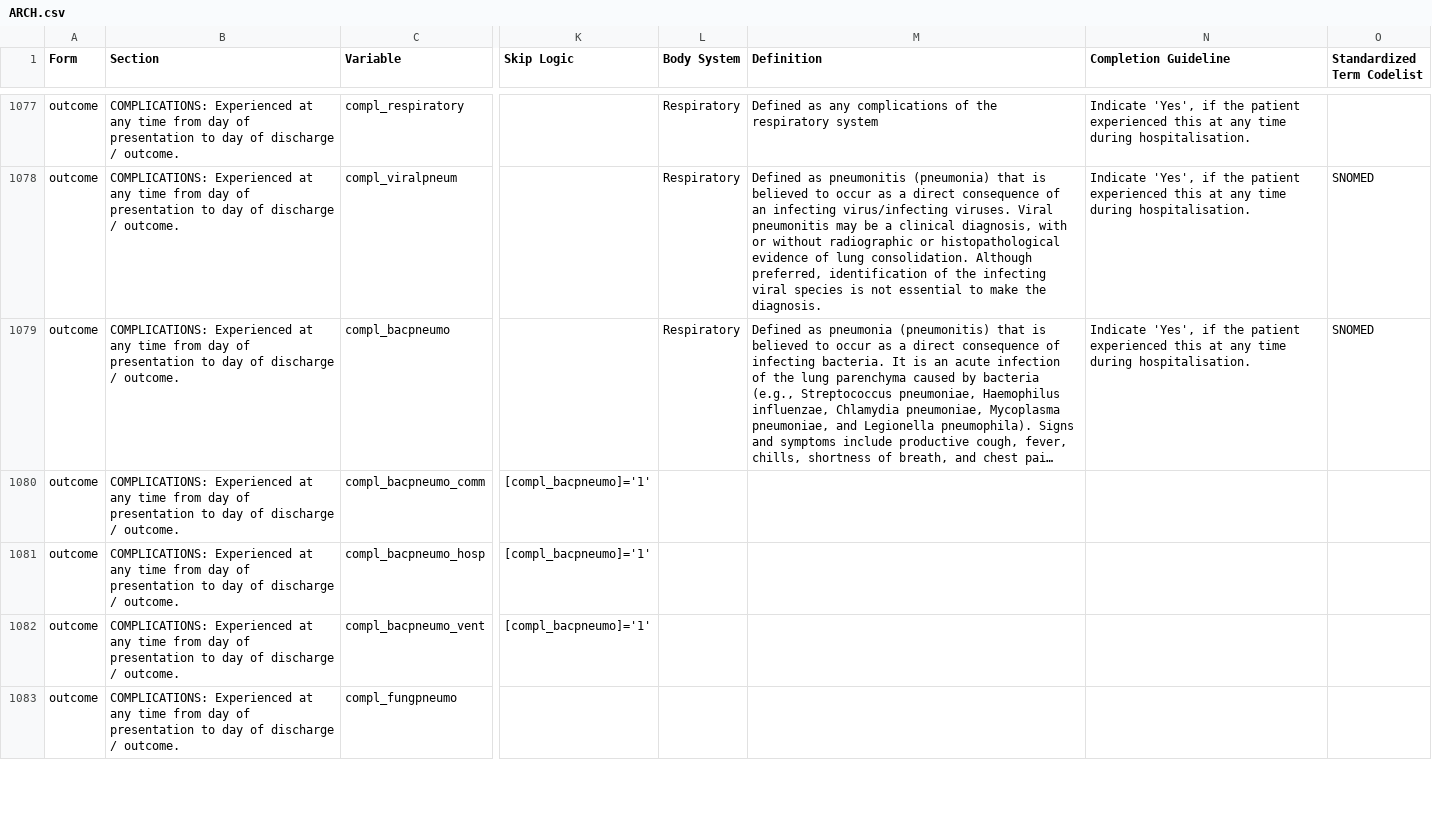
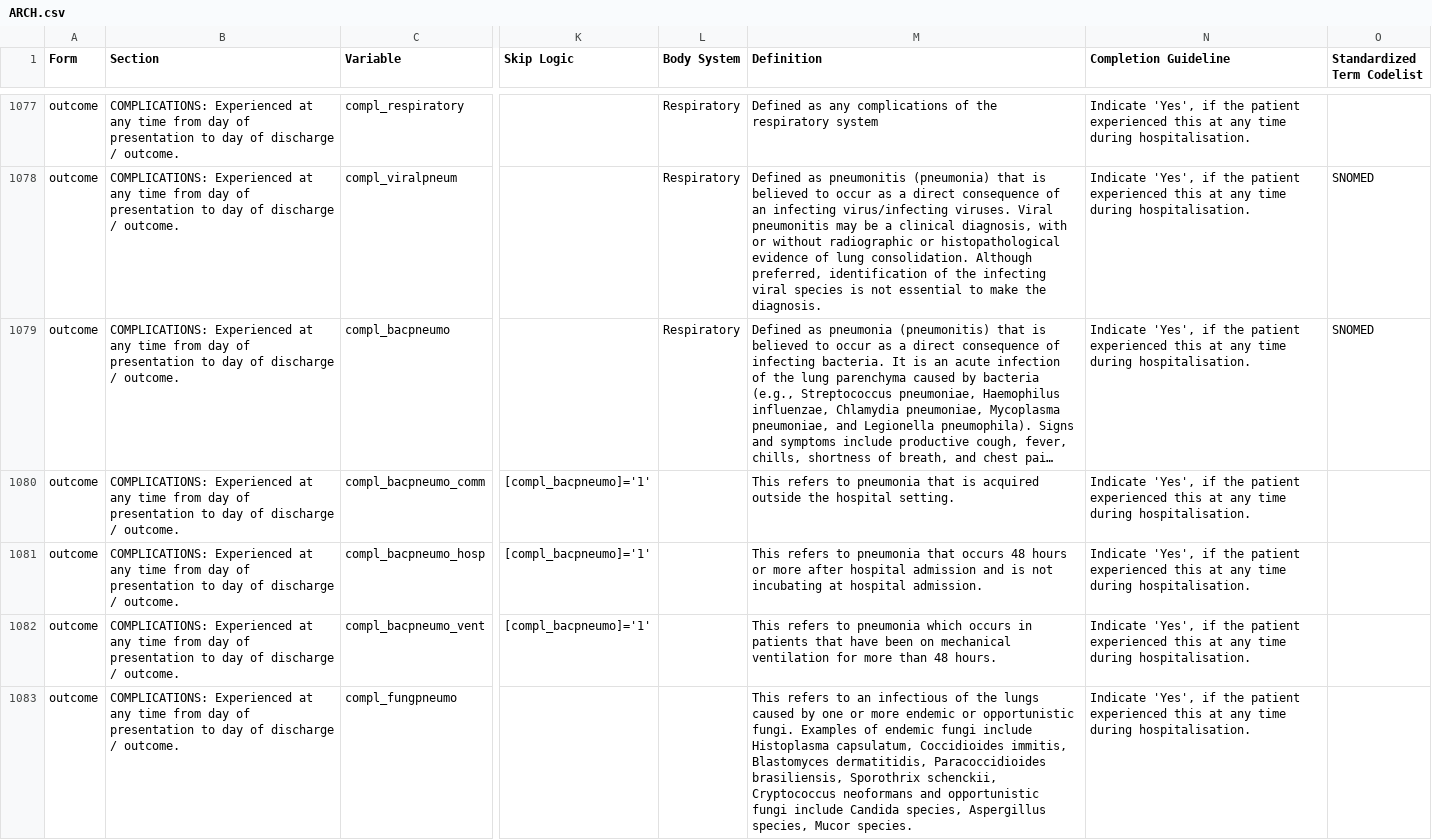
Before and after one commit to ISARICResearch/DataPlatform, a CSV file: ARCH/ARCH1.1.0/ARCH.csv, drawn as a sheet; only a part is shown, gaps mark what is left out; long unchanged cells end in …; the diff covers the shown part only; the diff names each change by its address in the sheet, - before the commit and + after, or states it on an @@ line.

Commit message:
Update ARCH.csv

```diff
--- a/ARCH/ARCH1.1.0/ARCH.csv
+++ b/ARCH/ARCH1.1.0/ARCH.csv
-M1080 (Definition): (empty)
+M1080 (Definition): This refers to pneumonia that is acquired outside the hospital setting.
-N1080:N1083 (Completion Guideline): (empty)
+N1080:N1083 (Completion Guideline): Indicate 'Yes', if the patient experienced this at any time during hospitalisation.
-M1081 (Definition): (empty)
+M1081 (Definition): This refers to pneumonia that occurs 48 hours or more after hospital admission and is not incubating at hospital admission.
-M1082 (Definition): (empty)
+M1082 (Definition): This refers to pneumonia which occurs in patients that have been on mechanical ventilation for more than 48 hours.
-M1083 (Definition): (empty)
+M1083 (Definition): This refers to an infectious of the lungs caused by one or more endemic or opportunistic fungi. Examples of endemic fungi include Histoplasma capsulatum, Coccidioides immitis, Blastomyces dermatitidis, Paracoccidioides brasiliensis, Sporothrix schenckii, Cryptococcus neoformans and opportunistic fungi include Candida species, Aspergillus species, Mucor species.
```
Also changed, not shown: 25 edited cells elsewhere in this file.
